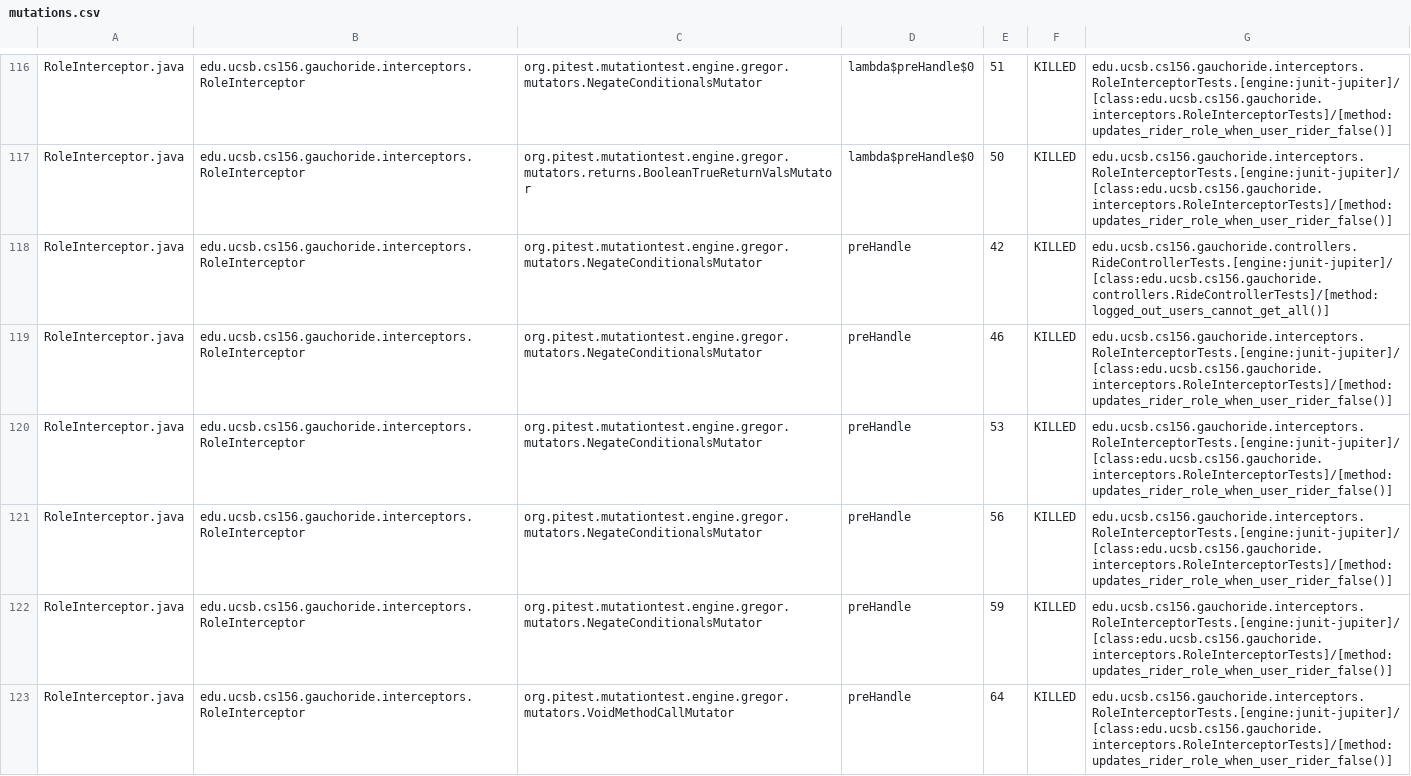
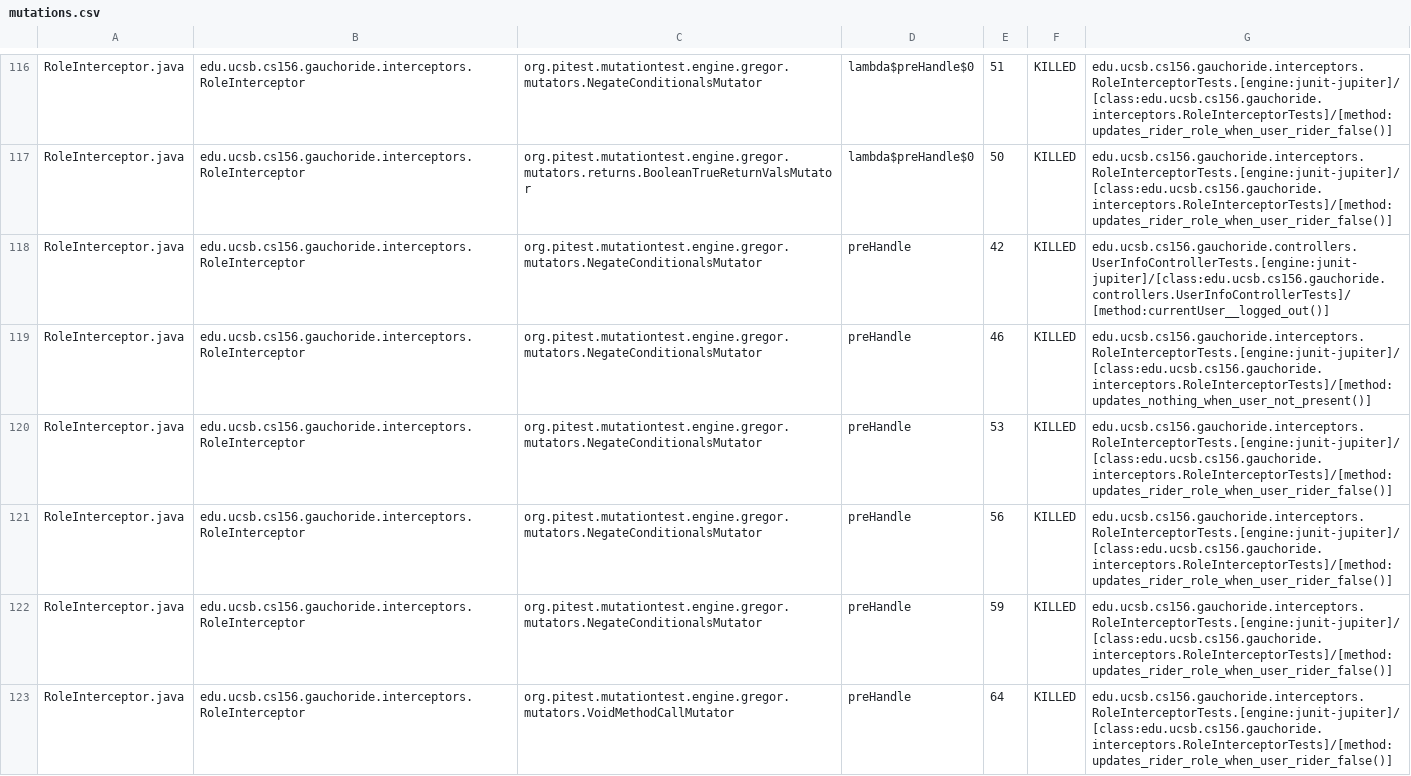
Before and after one commit to ucsb-cs156-m23/proj-gauchoride-m23-9am-1, a CSV file: prs/71/pitest/mutations.csv, drawn as a sheet; only a part is shown, gaps mark what is left out; the diff covers the shown part only.

Commit message:
Deploying to gh-pages from @ ucsb-cs156-m23/proj-gauchoride-m23-9am-1@7d0f5a7d860fa24b8251978134b69798bd78be50 🚀

```diff
--- a/prs/71/pitest/mutations.csv
+++ b/prs/71/pitest/mutations.csv
@@ -117,4 +117,4 @@ RoleInterceptor.java,edu.ucsb.cs156.gauchoride.interceptors.RoleInterceptor,org.
 RoleInterceptor.java,edu.ucsb.cs156.gauchoride.interceptors.RoleInterceptor,org.pitest.mutationtest.engine.gregor.mutators.returns.BooleanTrueReturnValsMutator,lambda$preHandle$0,50,KILLED,edu.ucsb.cs156.gauchoride.interceptors.RoleInterceptorTests.[engine:junit-jupiter]/[class:edu.ucsb.cs156.gauchoride.interceptors.RoleInterceptorTests]/[method:updates_rider_role_when_user_rider_false()]
-RoleInterceptor.java,edu.ucsb.cs156.gauchoride.interceptors.RoleInterceptor,org.pitest.mutationtest.engine.gregor.mutators.NegateConditionalsMutator,preHandle,42,KILLED,edu.ucsb.cs156.gauchoride.controllers.RideControllerTests.[engine:junit-jupiter]/[class:edu.ucsb.cs156.gauchoride.controllers.RideControllerTests]/[method:logged_out_users_cannot_get_all()]
-RoleInterceptor.java,edu.ucsb.cs156.gauchoride.interceptors.RoleInterceptor,org.pitest.mutationtest.engine.gregor.mutators.NegateConditionalsMutator,preHandle,46,KILLED,edu.ucsb.cs156.gauchoride.interceptors.RoleInterceptorTests.[engine:junit-jupiter]/[class:edu.ucsb.cs156.gauchoride.interceptors.RoleInterceptorTests]/[method:updates_rider_role_when_user_rider_false()]
+RoleInterceptor.java,edu.ucsb.cs156.gauchoride.interceptors.RoleInterceptor,org.pitest.mutationtest.engine.gregor.mutators.NegateConditionalsMutator,preHandle,42,KILLED,edu.ucsb.cs156.gauchoride.controllers.UserInfoControllerTests.[engine:junit-jupiter]/[class:edu.ucsb.cs156.gauchoride.controllers.UserInfoControllerTests]/[method:currentUser__logged_out()]
+RoleInterceptor.java,edu.ucsb.cs156.gauchoride.interceptors.RoleInterceptor,org.pitest.mutationtest.engine.gregor.mutators.NegateConditionalsMutator,preHandle,46,KILLED,edu.ucsb.cs156.gauchoride.interceptors.RoleInterceptorTests.[engine:junit-jupiter]/[class:edu.ucsb.cs156.gauchoride.interceptors.RoleInterceptorTests]/[method:updates_nothing_when_user_not_present()]
 RoleInterceptor.java,edu.ucsb.cs156.gauchoride.interceptors.RoleInterceptor,org.pitest.mutationtest.engine.gregor.mutators.NegateConditionalsMutator,preHandle,53,KILLED,edu.ucsb.cs156.gauchoride.interceptors.RoleInterceptorTests.[engine:junit-jupiter]/[class:edu.ucsb.cs156.gauchoride.interceptors.RoleInterceptorTests]/[method:updates_rider_role_when_user_rider_false()]
```
Also changed, not shown: 31 edited cells elsewhere in this file, 15 other files.
